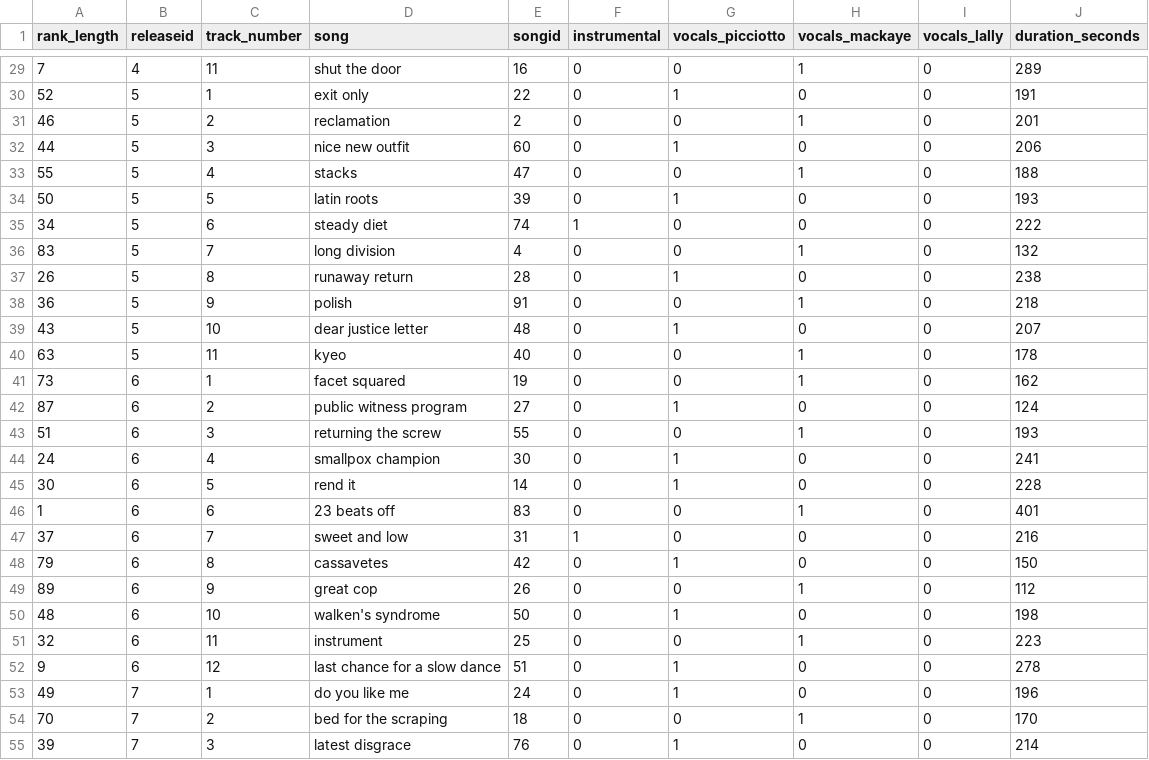
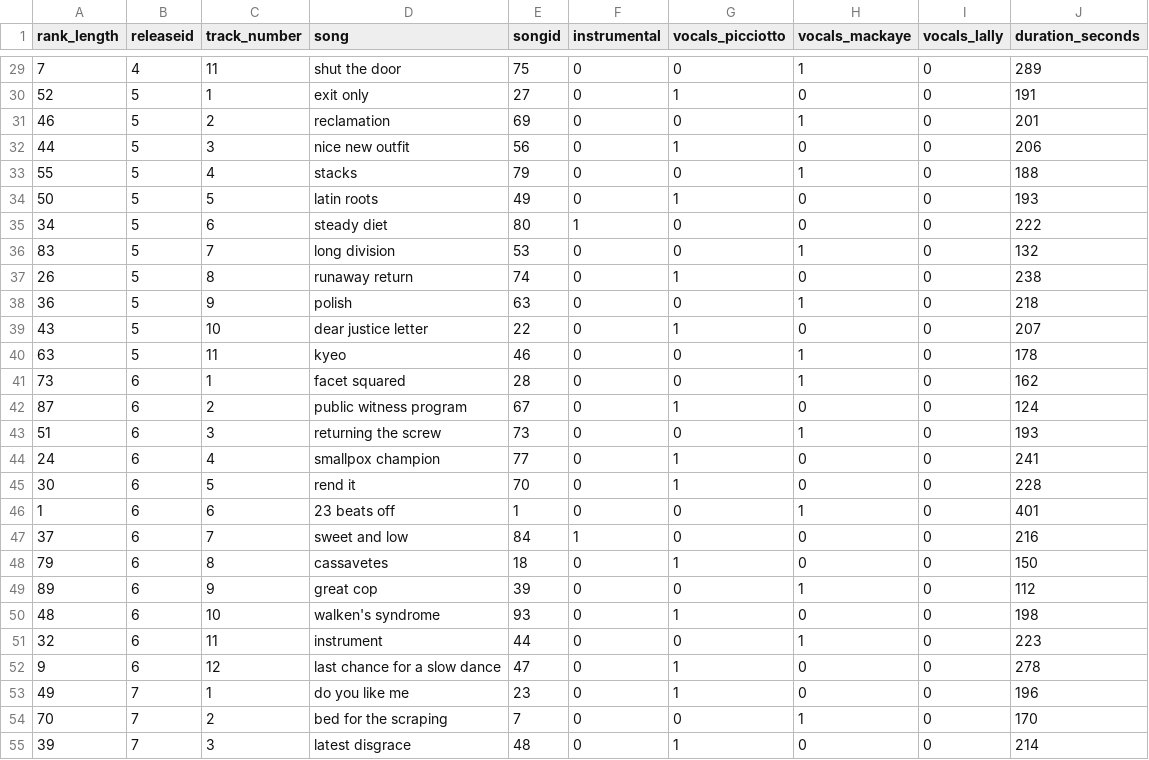
Before and after one commit to alexmitrani/Repeatr, a CSV file: inst/extdata/releases_songs_durations_wikipedia.csv, drawn as a sheet; only a part is shown, gaps mark what is left out; the diff covers the shown part only.

```diff
--- a/inst/extdata/releases_songs_durations_wikipedia.csv
+++ b/inst/extdata/releases_songs_durations_wikipedia.csv
@@ -29,27 +29,27 @@ rank_length,releaseid,track_number,song,songid,instrumental,vocals_picciotto,voc
-7,4,11,shut the door,16,0,0,1,0,289
-52,5,1,exit only,22,0,1,0,0,191
-46,5,2,reclamation,2,0,0,1,0,201
-44,5,3,nice new outfit,60,0,1,0,0,206
-55,5,4,stacks,47,0,0,1,0,188
-50,5,5,latin roots,39,0,1,0,0,193
-34,5,6,steady diet,74,1,0,0,0,222
-83,5,7,long division,4,0,0,1,0,132
-26,5,8,runaway return,28,0,1,0,0,238
-36,5,9,polish,91,0,0,1,0,218
-43,5,10,dear justice letter,48,0,1,0,0,207
-63,5,11,kyeo,40,0,0,1,0,178
-73,6,1,facet squared,19,0,0,1,0,162
-87,6,2,public witness program,27,0,1,0,0,124
-51,6,3,returning the screw,55,0,0,1,0,193
-24,6,4,smallpox champion,30,0,1,0,0,241
-30,6,5,rend it,14,0,1,0,0,228
-1,6,6,23 beats off,83,0,0,1,0,401
-37,6,7,sweet and low,31,1,0,0,0,216
-79,6,8,cassavetes,42,0,1,0,0,150
-89,6,9,great cop,26,0,0,1,0,112
-48,6,10,walken's syndrome,50,0,1,0,0,198
-32,6,11,instrument,25,0,0,1,0,223
-9,6,12,last chance for a slow dance,51,0,1,0,0,278
-49,7,1,do you like me,24,0,1,0,0,196
-70,7,2,bed for the scraping,18,0,0,1,0,170
-39,7,3,latest disgrace,76,0,1,0,0,214
+7,4,11,shut the door,75,0,0,1,0,289
+52,5,1,exit only,27,0,1,0,0,191
+46,5,2,reclamation,69,0,0,1,0,201
+44,5,3,nice new outfit,56,0,1,0,0,206
+55,5,4,stacks,79,0,0,1,0,188
+50,5,5,latin roots,49,0,1,0,0,193
+34,5,6,steady diet,80,1,0,0,0,222
+83,5,7,long division,53,0,0,1,0,132
+26,5,8,runaway return,74,0,1,0,0,238
+36,5,9,polish,63,0,0,1,0,218
+43,5,10,dear justice letter,22,0,1,0,0,207
+63,5,11,kyeo,46,0,0,1,0,178
+73,6,1,facet squared,28,0,0,1,0,162
+87,6,2,public witness program,67,0,1,0,0,124
+51,6,3,returning the screw,73,0,0,1,0,193
+24,6,4,smallpox champion,77,0,1,0,0,241
+30,6,5,rend it,70,0,1,0,0,228
+1,6,6,23 beats off,1,0,0,1,0,401
+37,6,7,sweet and low,84,1,0,0,0,216
+79,6,8,cassavetes,18,0,1,0,0,150
+89,6,9,great cop,39,0,0,1,0,112
+48,6,10,walken's syndrome,93,0,1,0,0,198
+32,6,11,instrument,44,0,0,1,0,223
+9,6,12,last chance for a slow dance,47,0,1,0,0,278
+49,7,1,do you like me,23,0,1,0,0,196
+70,7,2,bed for the scraping,7,0,0,1,0,170
+39,7,3,latest disgrace,48,0,1,0,0,214
```
Also changed, not shown: 66 edited cells elsewhere in this file.
